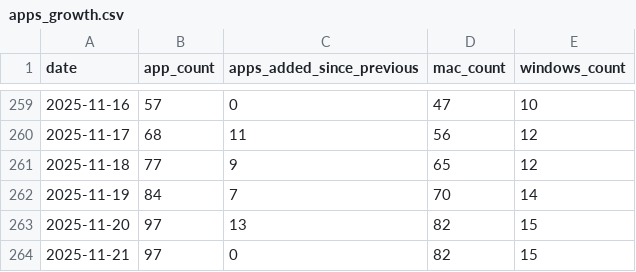
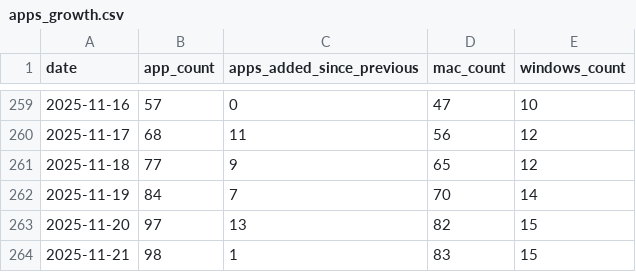
Before and after one commit to allenhouchins/fleet-maintained-apps-growth-tracker, a CSV file: data/apps_growth.csv, drawn as a sheet; only a part is shown, gaps mark what is left out.

Commit message:
Add app_versions.json and fix version tracking logic
Introduces data/app_versions.json to store app version metadata. Updates apps_growth.csv to reflect an additional app. Fixes main.go to correctly compare existing and new app versions by comparing the Apps slice, ensuring accurate version change detection.

```diff
--- a/data/apps_growth.csv
+++ b/data/apps_growth.csv
@@ -263,2 +263,2 @@ date,app_count,apps_added_since_previous,mac_count,windows_count
 2025-11-20,97,13,82,15
-2025-11-21,97,0,82,15
+2025-11-21,98,1,83,15
```
Also changed, not shown: 2 other files.
